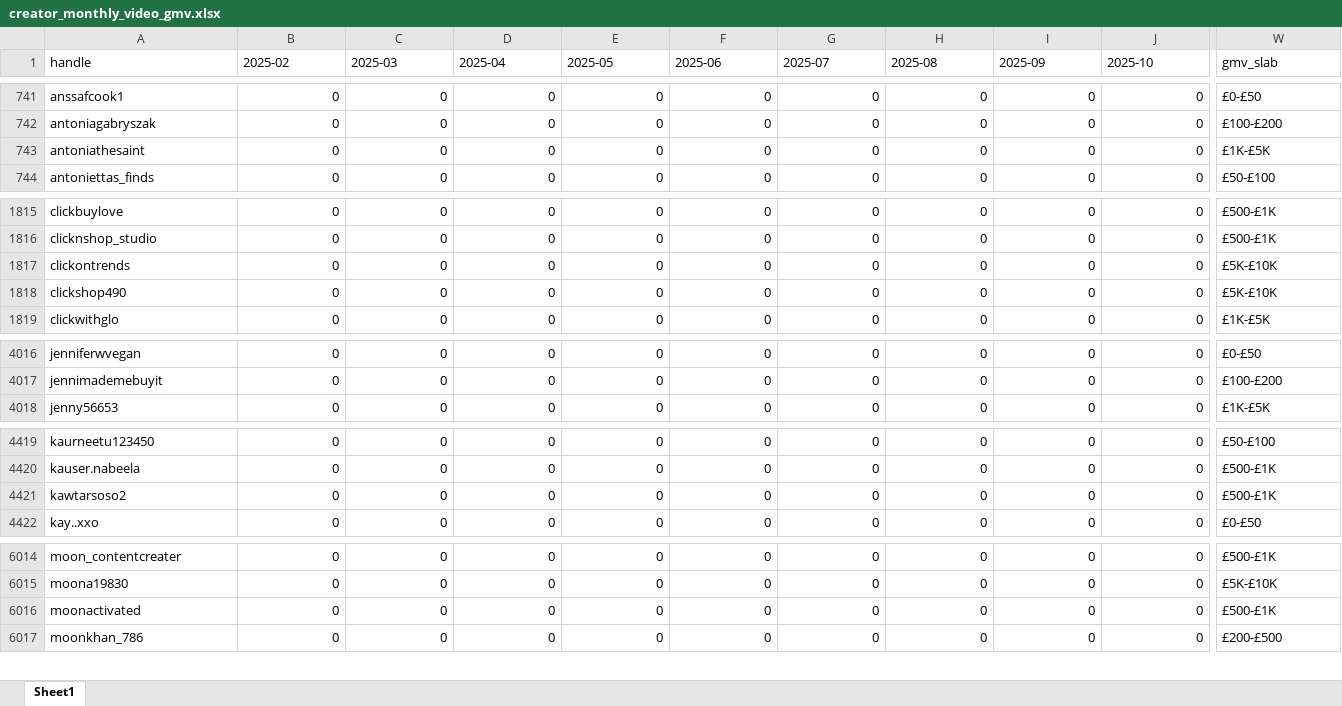
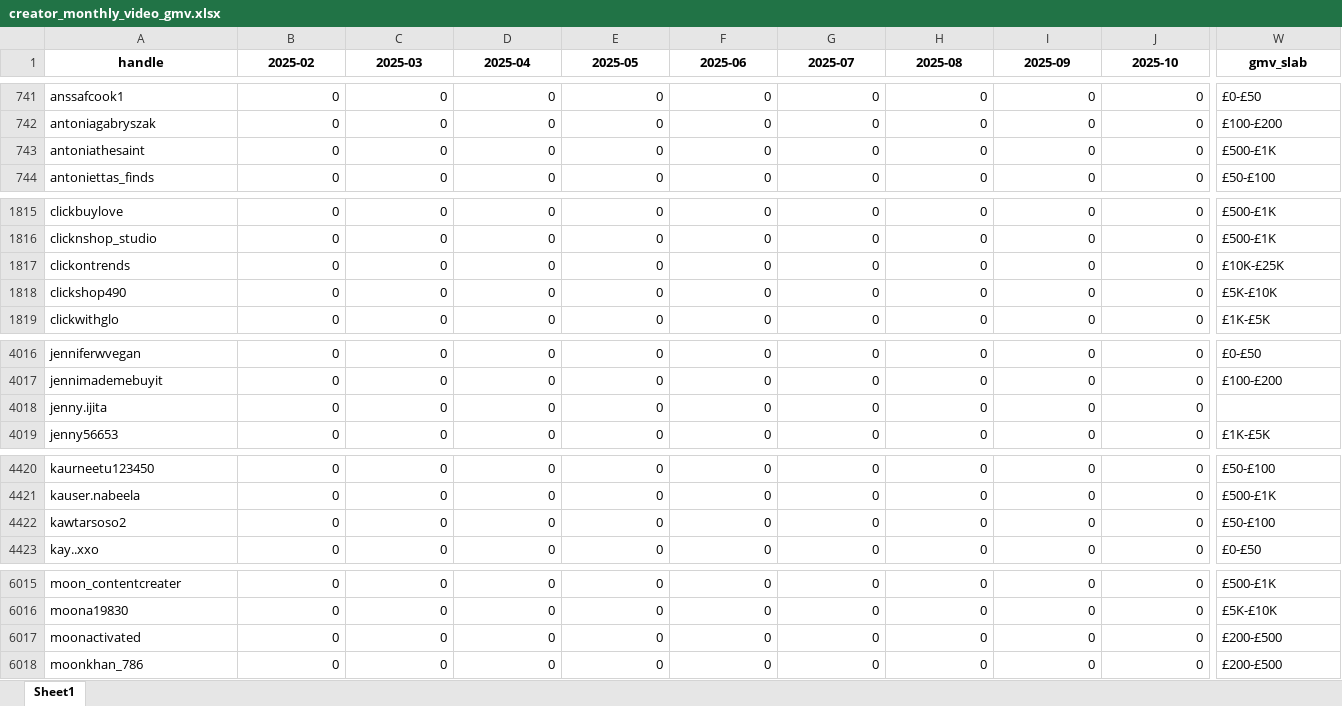
Before and after one commit to aviralgarg-commits/vahdam-sampling-dashboard, an Excel workbook: creator_monthly_video_gmv.xlsx, sheet Sheet1, drawn as a sheet; only a part is shown, gaps mark what is left out; values as stored, in another font and other column widths than the file's, no borders; addresses are those after the commit; rows hold the shown columns only; the diff covers the shown part only; the diff names each change by its address in the sheet, - before the commit and + after, or states it on an @@ line.

```diff
--- a/creator_monthly_video_gmv.xlsx (sheet Sheet1)
+++ b/creator_monthly_video_gmv.xlsx (sheet Sheet1)
@@ A1:W1 bold: off → on, alignment: left → center @@
-W743 (gmv_slab): £1K-£5K
+W743 (gmv_slab): £500-£1K
-W1817 (gmv_slab): £5K-£10K
+W1817 (gmv_slab): £10K-£25K
+row 4018: jenny.ijita | 0 | 0 | 0 | 0 | 0 | 0 | 0 | 0 | 0
-W4422 (gmv_slab): £500-£1K
+W4422 (gmv_slab): £50-£100
-W6017 (gmv_slab): £500-£1K
+W6017 (gmv_slab): £200-£500
```
Also changed, not shown: 9 edited cells and cell formats elsewhere in this sheet, chase_list.xlsx, daily_product_units.xlsx, 21 other files.
